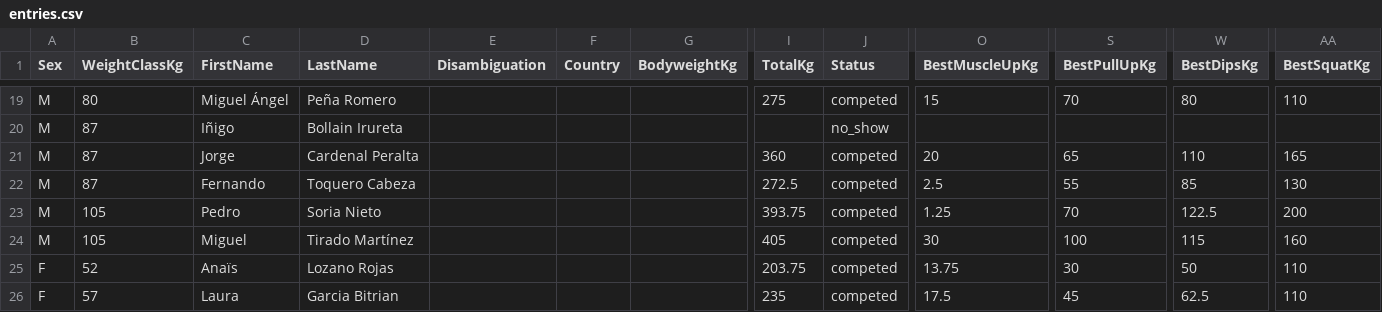
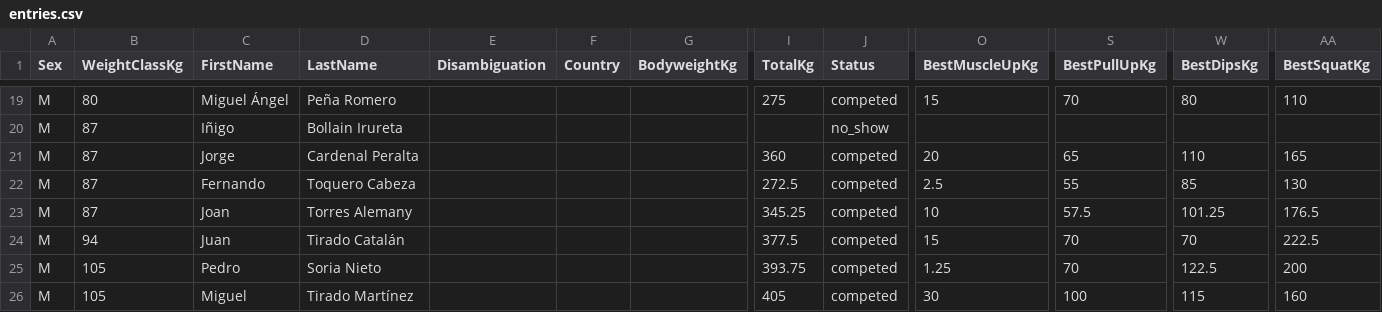
Before and after one commit to openstreetlifting/openstreetlifting, a CSV file: backend/data/competitions/asociacion-espanola-de-streetlifting/2022/aesl-ragnarok-battles-all4-2022/entries.csv, drawn as a sheet; only a part is shown, gaps mark what is left out; the shorter side is filled out with more unchanged rows; rows hold the shown columns only; the diff names each change by its address in the sheet, - before the commit and + after, or states it on an @@ line.

Commit message:
fix(data): use lift sums for inconsistent published totals

```diff
--- a/backend/data/competitions/asociacion-espanola-de-streetlifting/2022/aesl-ragnarok-battles-all4-2022/entries.csv
+++ b/backend/data/competitions/asociacion-espanola-de-streetlifting/2022/aesl-ragnarok-battles-all4-2022/entries.csv
+row 23: M | 87 | Joan | Torres Alemany |  |  |  | 345.25 | competed | 10 | 57.5 | 101.25 | 176.5
+row 24: M | 94 | Juan | Tirado Catalán |  |  |  | 377.5 | competed | 15 | 70 | 70 | 222.5
```
